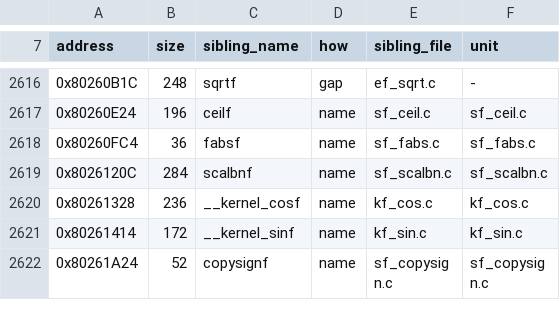
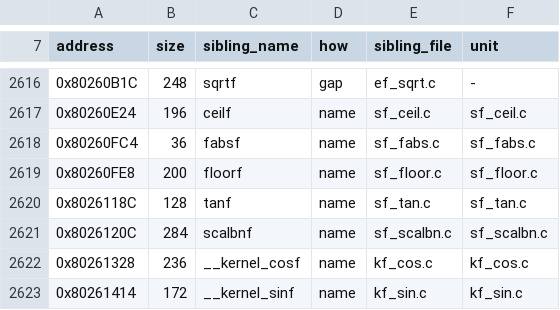
Before and after one commit to mitsevox/nflstreet2, a TSV file: config/GN7E69-rev0/boundaries/names.tsv, drawn as a sheet; only a part is shown, gaps mark what is left out; the shorter side is filled out with more unchanged rows.

```diff
--- a/config/GN7E69-rev0/boundaries/names.tsv
+++ b/config/GN7E69-rev0/boundaries/names.tsv
@@ -2618,2 +2618,4 @@ address	size	sibling_name	how	sibling_file	unit
 0x80260FC4	36	fabsf	name	sf_fabs.c	sf_fabs.c
+0x80260FE8	200	floorf	name	sf_floor.c	sf_floor.c
+0x8026118C	128	tanf	name	sf_tan.c	sf_tan.c
 0x8026120C	284	scalbnf	name	sf_scalbn.c	sf_scalbn.c
```
Also changed, not shown: config/GN7E69-rev0/boundaries/edges.tsv, config/GN7E69-rev0/boundaries/units.tsv, 6 other files.
